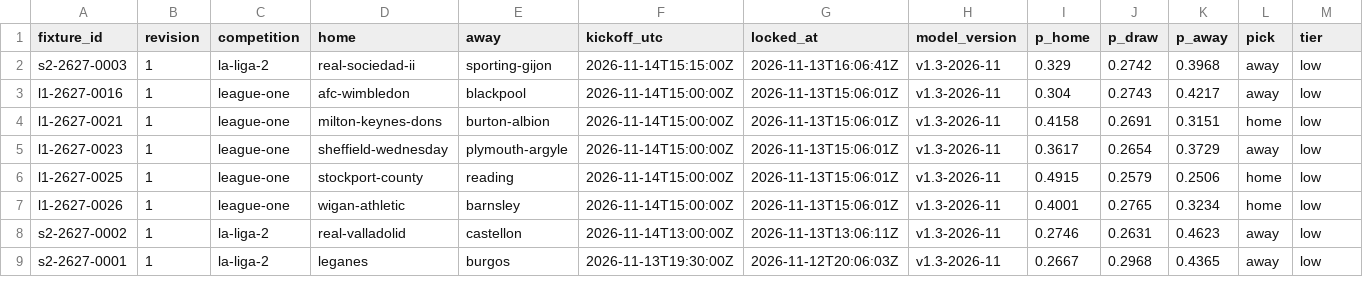
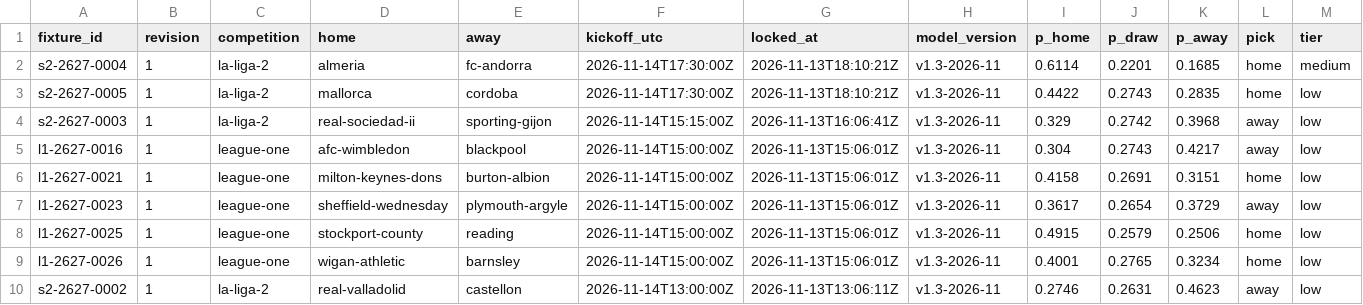
Before and after one commit to thetouchlineatlas-com/ledger, a CSV file: ledger.csv, drawn as a sheet; only a part is shown; the shorter side is filled out with more unchanged rows; rows hold the shown columns only; the diff names each change by its address in the sheet, - before the commit and + after, or states it on an @@ line.

Commit message:
Ledger 2026-11-13T18:10:25Z

```diff
--- a/ledger.csv
+++ b/ledger.csv
+row 2: s2-2627-0004 | 1 | la-liga-2 | almeria | fc-andorra | 2026-11-14T17:30:00Z | 2026-11-13T18:10:21Z | v1.3-2026-11 | 0.6114 | 0.2201 | 0.1685 | home | medium
+row 3: s2-2627-0005 | 1 | la-liga-2 | mallorca | cordoba | 2026-11-14T17:30:00Z | 2026-11-13T18:10:21Z | v1.3-2026-11 | 0.4422 | 0.2743 | 0.2835 | home | low
```
Also changed, not shown: 4 other files.
